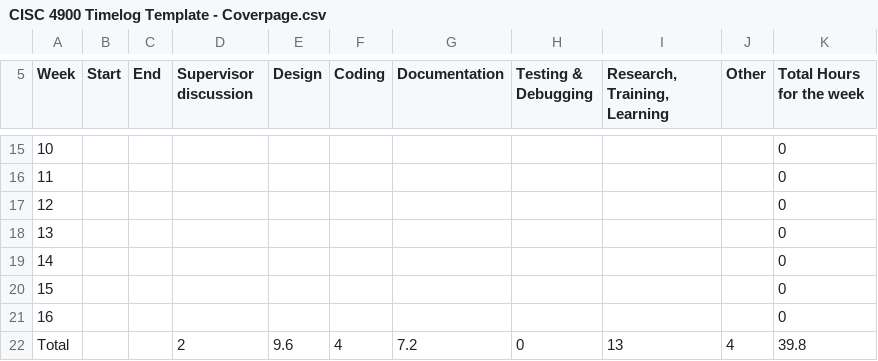
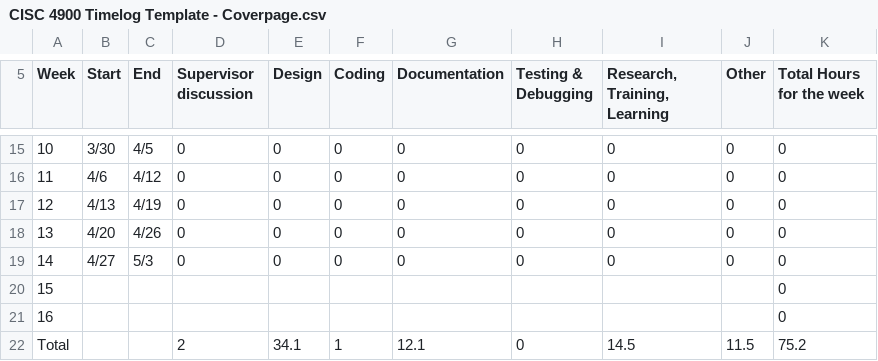
Before and after one commit to senaida1097/CISC4900Project, a CSV file: Timelog/CISC 4900 Timelog Template - Coverpage.csv, drawn as a sheet; only a part is shown, gaps mark what is left out; the diff covers the shown part only.

```diff
--- a/Timelog/CISC 4900 Timelog Template - Coverpage.csv
+++ b/Timelog/CISC 4900 Timelog Template - Coverpage.csv
@@ -15,8 +15,8 @@ Week,Start,End,Supervisor discussion,Design,Coding,Documentation,Testing & Debug
-10,,,,,,,,,,0
-11,,,,,,,,,,0
-12,,,,,,,,,,0
-13,,,,,,,,,,0
-14,,,,,,,,,,0
+10,3/30,4/5,0,0,0,0,0,0,0,0
+11,4/6,4/12,0,0,0,0,0,0,0,0
+12,4/13,4/19,0,0,0,0,0,0,0,0
+13,4/20,4/26,0,0,0,0,0,0,0,0
+14,4/27,5/3,0,0,0,0,0,0,0,0
 15,,,,,,,,,,0
 16,,,,,,,,,,0
-Total,,,2,9.6,4,7.2,0,13,4,39.8
+Total,,,2,34.1,1,12.1,0,14.5,11.5,75.2
```
Also changed, not shown: 58 edited cells elsewhere in this file, Timelog/CISC 4900 Timelog Template - Timelog.csv.
